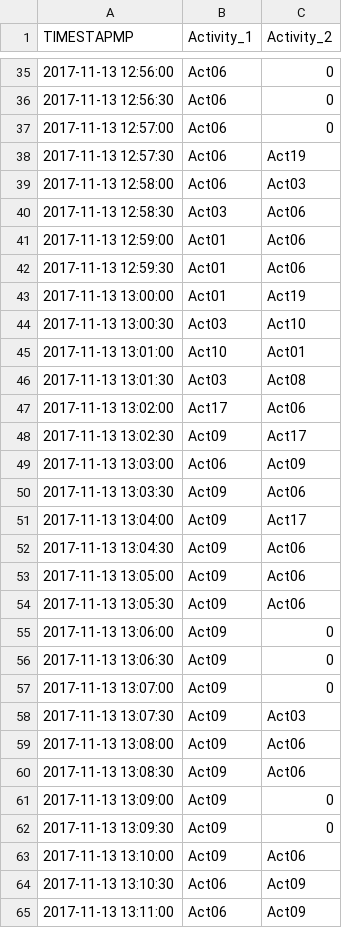
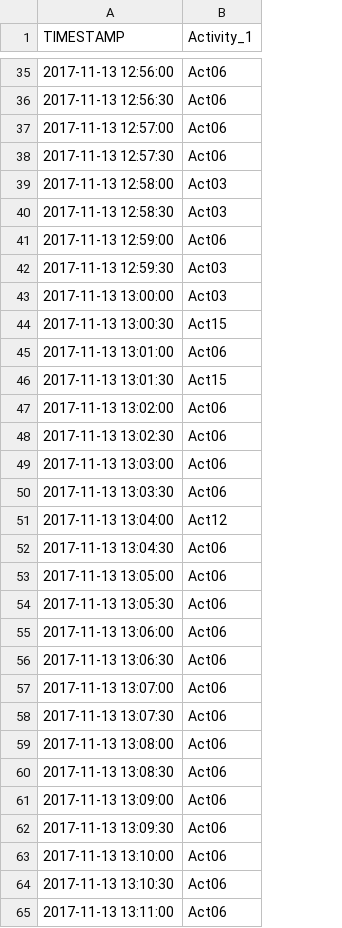
Before and after one commit to Sheila-Fernandez-Martin/TFG, a CSV file: Predicciones/Data_predicciones/2017-11-13/2017-11-13-B-predicciones_30s.csv, drawn as a sheet; only a part is shown, gaps mark what is left out; the diff covers the shown part only; the diff names each change by its address in the sheet, - before the commit and + after, or states it on an @@ line.

```diff
--- a/Predicciones/Data_predicciones/2017-11-13/2017-11-13-B-predicciones_30s.csv
+++ b/Predicciones/Data_predicciones/2017-11-13/2017-11-13-B-predicciones_30s.csv
-column C (Activity_2), rows 35-65: 0 | 0 | 0 | Act19 | Act03 | Act06 | Act06 | Act06 | Act19 | Act10 | Act01 | Act08 | Act06 | Act17 | Act09 | Act06 | Act17 | Act06 | Act06 | Act06 | 0 | 0 | 0 | Act03 | Act06 | Act06 | 0 | 0 | Act06 | Act09 | Act09
-A1: TIMESTAPMP
+A1: TIMESTAMP
-B39 (Activity_1): Act06
+B39 (Activity_1): Act03
-B41 (Activity_1): Act01
+B41 (Activity_1): Act06
-B42:B43 (Activity_1): Act01
+B42:B43 (Activity_1): Act03
-B44 (Activity_1): Act03
+B44 (Activity_1): Act15
-B45 (Activity_1): Act10
+B45 (Activity_1): Act06
-B46 (Activity_1): Act03
+B46 (Activity_1): Act15
-B47 (Activity_1): Act17
+B47 (Activity_1): Act06
-B48 (Activity_1): Act09
+B48 (Activity_1): Act06
-B50 (Activity_1): Act09
+B50 (Activity_1): Act06
-B51 (Activity_1): Act09
+B51 (Activity_1): Act12
-B52:B63 (Activity_1): Act09
+B52:B63 (Activity_1): Act06
```
Also changed, not shown: 13 edited cells elsewhere in this file, Predicciones/Data_predicciones/2017-11-09/2017-11-09-C-predicciones_30s.csv, Predicciones/Data_predicciones/2017-11-13/2017-11-13-A-predicciones_30s.csv, 30 other files.
